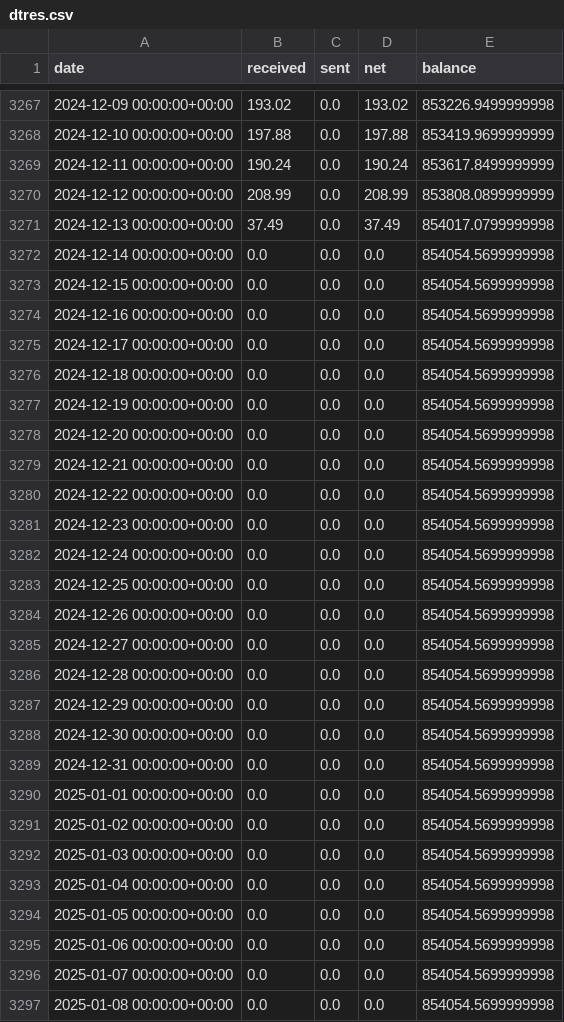
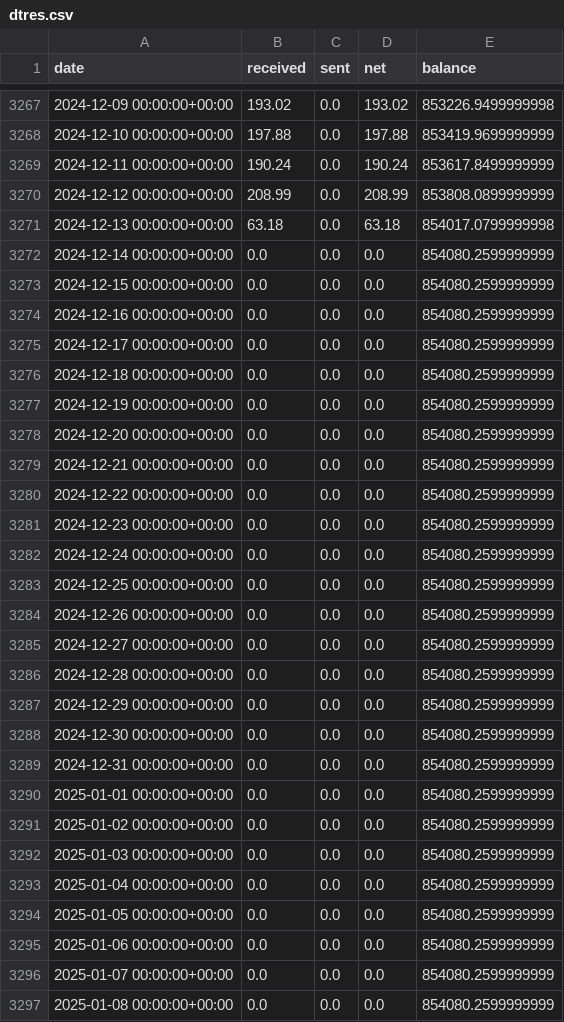
Before and after one commit to bochinchero/dcrpgdata, a CSV file: data/dtres.csv, drawn as a sheet; only a part is shown, gaps mark what is left out; the diff covers the shown part only.

```diff
--- a/data/dtres.csv
+++ b/data/dtres.csv
@@ -3270,28 +3270,28 @@ date,received,sent,net,balance
 2024-12-12 00:00:00+00:00,208.99,0.0,208.99,853808.0899999999
-2024-12-13 00:00:00+00:00,37.49,0.0,37.49,854017.0799999998
-2024-12-14 00:00:00+00:00,0.0,0.0,0.0,854054.5699999998
-2024-12-15 00:00:00+00:00,0.0,0.0,0.0,854054.5699999998
-2024-12-16 00:00:00+00:00,0.0,0.0,0.0,854054.5699999998
-2024-12-17 00:00:00+00:00,0.0,0.0,0.0,854054.5699999998
-2024-12-18 00:00:00+00:00,0.0,0.0,0.0,854054.5699999998
-2024-12-19 00:00:00+00:00,0.0,0.0,0.0,854054.5699999998
-2024-12-20 00:00:00+00:00,0.0,0.0,0.0,854054.5699999998
-2024-12-21 00:00:00+00:00,0.0,0.0,0.0,854054.5699999998
-2024-12-22 00:00:00+00:00,0.0,0.0,0.0,854054.5699999998
-2024-12-23 00:00:00+00:00,0.0,0.0,0.0,854054.5699999998
-2024-12-24 00:00:00+00:00,0.0,0.0,0.0,854054.5699999998
-2024-12-25 00:00:00+00:00,0.0,0.0,0.0,854054.5699999998
-2024-12-26 00:00:00+00:00,0.0,0.0,0.0,854054.5699999998
-2024-12-27 00:00:00+00:00,0.0,0.0,0.0,854054.5699999998
-2024-12-28 00:00:00+00:00,0.0,0.0,0.0,854054.5699999998
-2024-12-29 00:00:00+00:00,0.0,0.0,0.0,854054.5699999998
-2024-12-30 00:00:00+00:00,0.0,0.0,0.0,854054.5699999998
-2024-12-31 00:00:00+00:00,0.0,0.0,0.0,854054.5699999998
-2025-01-01 00:00:00+00:00,0.0,0.0,0.0,854054.5699999998
-2025-01-02 00:00:00+00:00,0.0,0.0,0.0,854054.5699999998
-2025-01-03 00:00:00+00:00,0.0,0.0,0.0,854054.5699999998
-2025-01-04 00:00:00+00:00,0.0,0.0,0.0,854054.5699999998
-2025-01-05 00:00:00+00:00,0.0,0.0,0.0,854054.5699999998
-2025-01-06 00:00:00+00:00,0.0,0.0,0.0,854054.5699999998
-2025-01-07 00:00:00+00:00,0.0,0.0,0.0,854054.5699999998
-2025-01-08 00:00:00+00:00,0.0,0.0,0.0,854054.5699999998
+2024-12-13 00:00:00+00:00,63.18,0.0,63.18,854017.0799999998
+2024-12-14 00:00:00+00:00,0.0,0.0,0.0,854080.2599999999
+2024-12-15 00:00:00+00:00,0.0,0.0,0.0,854080.2599999999
+2024-12-16 00:00:00+00:00,0.0,0.0,0.0,854080.2599999999
+2024-12-17 00:00:00+00:00,0.0,0.0,0.0,854080.2599999999
+2024-12-18 00:00:00+00:00,0.0,0.0,0.0,854080.2599999999
+2024-12-19 00:00:00+00:00,0.0,0.0,0.0,854080.2599999999
+2024-12-20 00:00:00+00:00,0.0,0.0,0.0,854080.2599999999
+2024-12-21 00:00:00+00:00,0.0,0.0,0.0,854080.2599999999
+2024-12-22 00:00:00+00:00,0.0,0.0,0.0,854080.2599999999
+2024-12-23 00:00:00+00:00,0.0,0.0,0.0,854080.2599999999
+2024-12-24 00:00:00+00:00,0.0,0.0,0.0,854080.2599999999
+2024-12-25 00:00:00+00:00,0.0,0.0,0.0,854080.2599999999
+2024-12-26 00:00:00+00:00,0.0,0.0,0.0,854080.2599999999
+2024-12-27 00:00:00+00:00,0.0,0.0,0.0,854080.2599999999
+2024-12-28 00:00:00+00:00,0.0,0.0,0.0,854080.2599999999
+2024-12-29 00:00:00+00:00,0.0,0.0,0.0,854080.2599999999
+2024-12-30 00:00:00+00:00,0.0,0.0,0.0,854080.2599999999
+2024-12-31 00:00:00+00:00,0.0,0.0,0.0,854080.2599999999
+2025-01-01 00:00:00+00:00,0.0,0.0,0.0,854080.2599999999
+2025-01-02 00:00:00+00:00,0.0,0.0,0.0,854080.2599999999
+2025-01-03 00:00:00+00:00,0.0,0.0,0.0,854080.2599999999
+2025-01-04 00:00:00+00:00,0.0,0.0,0.0,854080.2599999999
+2025-01-05 00:00:00+00:00,0.0,0.0,0.0,854080.2599999999
+2025-01-06 00:00:00+00:00,0.0,0.0,0.0,854080.2599999999
+2025-01-07 00:00:00+00:00,0.0,0.0,0.0,854080.2599999999
+2025-01-08 00:00:00+00:00,0.0,0.0,0.0,854080.2599999999
```
Also changed, not shown: 1 added row and 34 edited cells elsewhere in this file, data/blockVersions.csv, data/ltres.csv, 2 other files.
